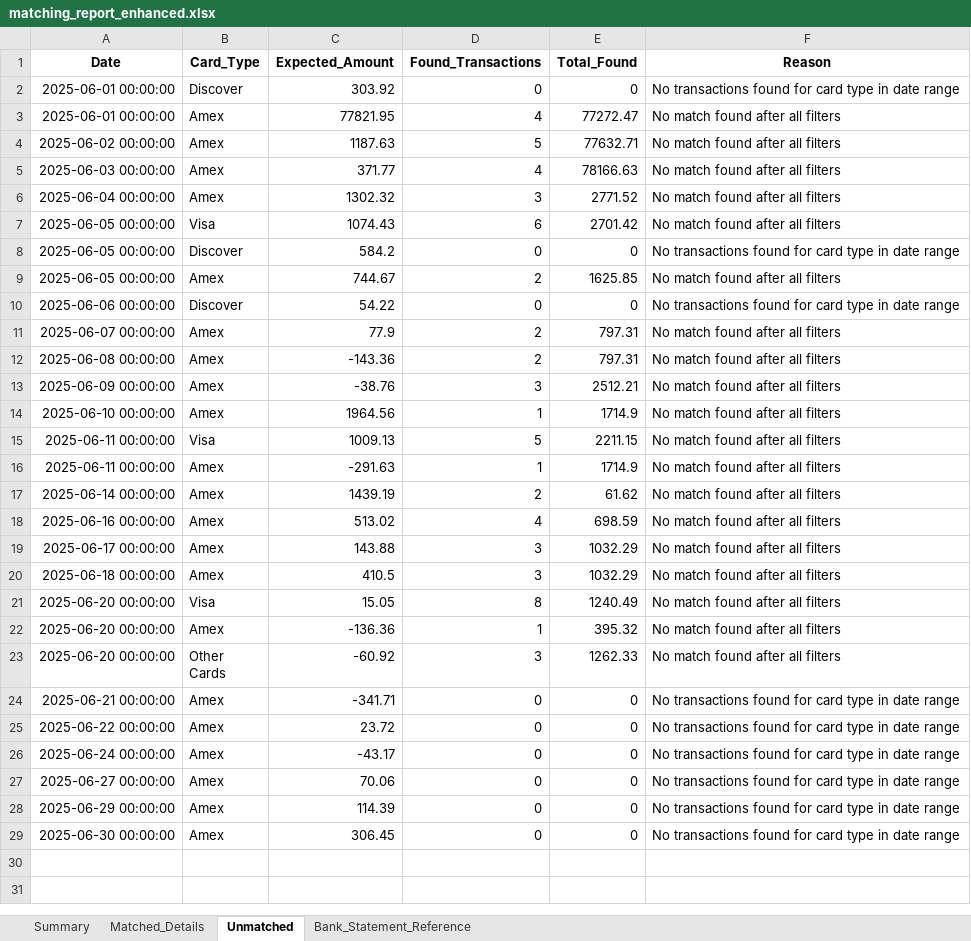
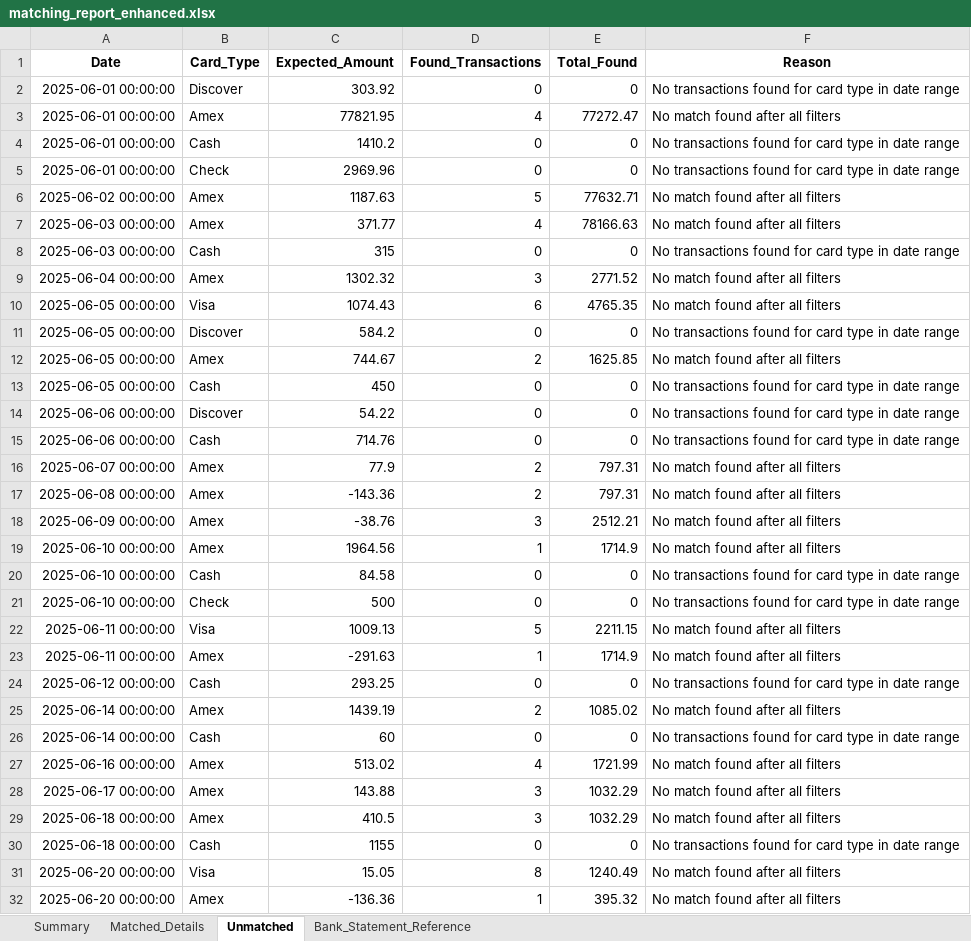
Before and after one commit to joco9292/bank-reconciliation-system, an Excel workbook: matching_report_enhanced.xlsx, sheet Unmatched, drawn as a sheet; only a part is shown; the shorter side is filled out with more unchanged rows; values as stored, in another font and other column widths than the file's, no borders; addresses are those after the commit; the diff covers the shown part only; the diff names each change by its address in the sheet, - before the commit and + after, or states it on an @@ line.

```diff
--- a/matching_report_enhanced.xlsx (sheet Unmatched)
+++ b/matching_report_enhanced.xlsx (sheet Unmatched)
+row 4: 2025-06-01 00:00:00 | Cash | 1410.2 | 0 | 0 | No transactions found for card type in date range
+row 5: 2025-06-01 00:00:00 | Check | 2969.96 | 0 | 0 | No transactions found for card type in date range
+row 8: 2025-06-03 00:00:00 | Cash | 315 | 0 | 0 | No transactions found for card type in date range
-E10 (Total_Found): 2701.42
+E10 (Total_Found): 4765.35
+row 13: 2025-06-05 00:00:00 | Cash | 450 | 0 | 0 | No transactions found for card type in date range
+row 15: 2025-06-06 00:00:00 | Cash | 714.76 | 0 | 0 | No transactions found for card type in date range
+row 20: 2025-06-10 00:00:00 | Cash | 84.58 | 0 | 0 | No transactions found for card type in date range
+row 21: 2025-06-10 00:00:00 | Check | 500 | 0 | 0 | No transactions found for card type in date range
+row 24: 2025-06-12 00:00:00 | Cash | 293.25 | 0 | 0 | No transactions found for card type in date range
-E25 (Total_Found): 61.62
+E25 (Total_Found): 1085.02
+row 26: 2025-06-14 00:00:00 | Cash | 60 | 0 | 0 | No transactions found for card type in date range
-E27 (Total_Found): 698.59
+E27 (Total_Found): 1721.99
+row 30: 2025-06-18 00:00:00 | Cash | 1155 | 0 | 0 | No transactions found for card type in date range
```
Also changed, not shown: 9 added rows elsewhere in this sheet, sheet Summary, sheet Bank_Statement_Reference, 7 other files.
